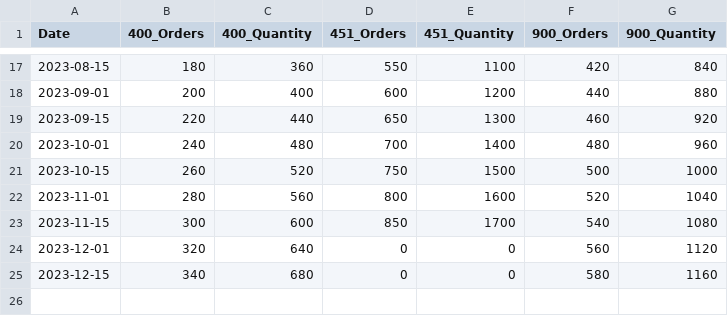
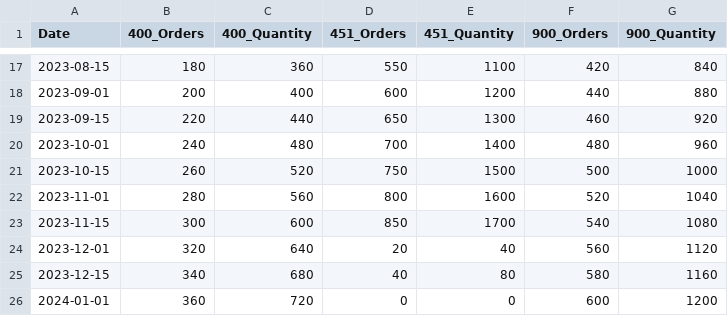
Before and after one commit to rpbeam04/CPC, a CSV file: Sample Data/demand.csv, drawn as a sheet; only a part is shown, gaps mark what is left out.

```diff
--- a/Sample Data/demand.csv
+++ b/Sample Data/demand.csv
@@ -23,3 +23,4 @@ Date,400_Orders,400_Quantity,451_Orders,451_Quantity,900_Orders,900_Quantity
 2023-11-15,300,600,850,1700,540,1080
-2023-12-01,320,640,0,0,560,1120
-2023-12-15,340,680,0,0,580,1160
+2023-12-01,320,640,20,40,560,1120
+2023-12-15,340,680,40,80,580,1160
+2024-01-01,360,720,0,0,600,1200
```
Also changed, not shown: 1 other file.
